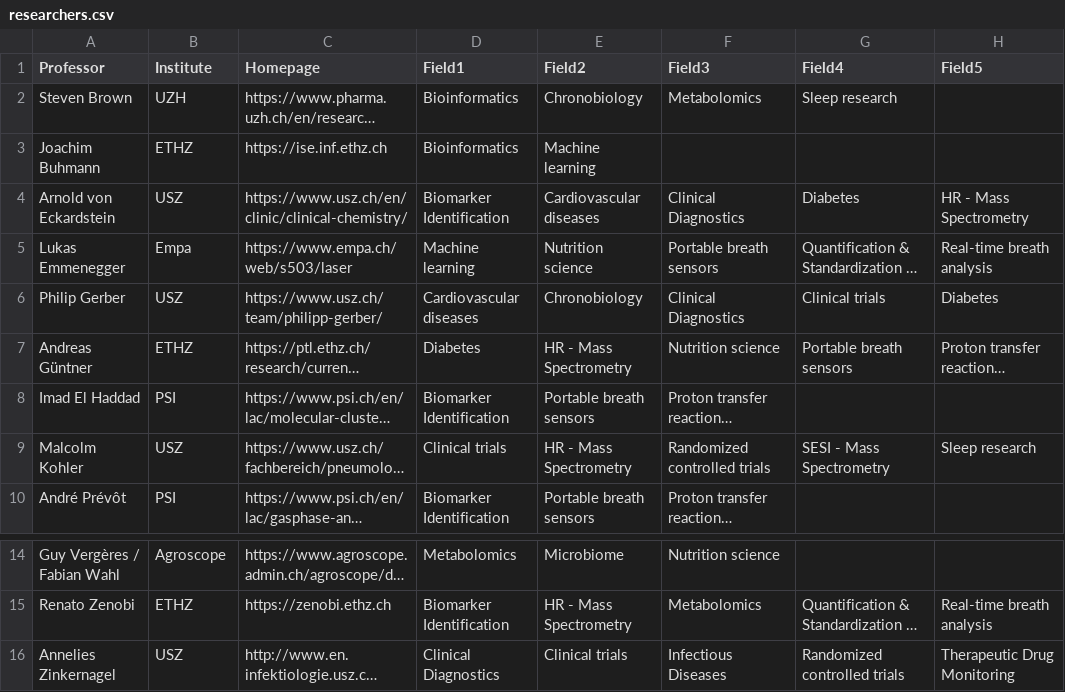
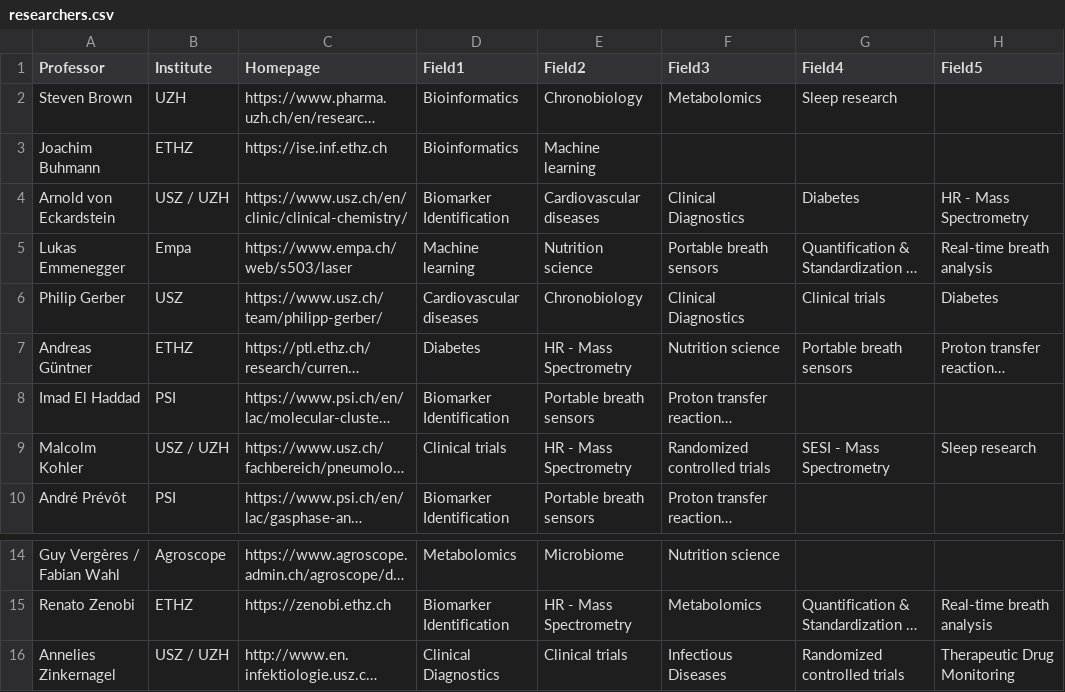
Before and after one commit to sam-hertig/sam-hertig.github.io, a CSV file: temp/2021_09_26/exhalomics/researchers.csv, drawn as a sheet; only a part is shown, gaps mark what is left out; long unchanged cells end in …; the diff names each change by its address in the sheet, - before the commit and + after, or states it on an @@ line.

```diff
--- a/temp/2021_09_26/exhalomics/researchers.csv
+++ b/temp/2021_09_26/exhalomics/researchers.csv
-B4 (Institute): USZ
+B4 (Institute): USZ / UZH
-B9 (Institute): USZ
+B9 (Institute): USZ / UZH
-B16 (Institute): USZ
+B16 (Institute): USZ / UZH
```
Also changed, not shown: temp/2021_09_26/exhalomics/institutes.csv.
